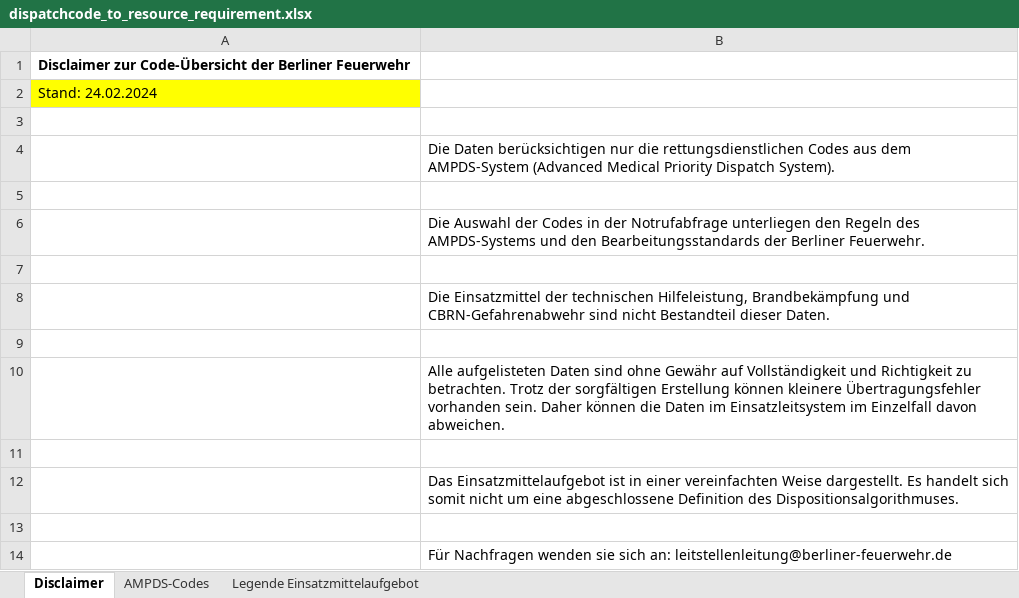
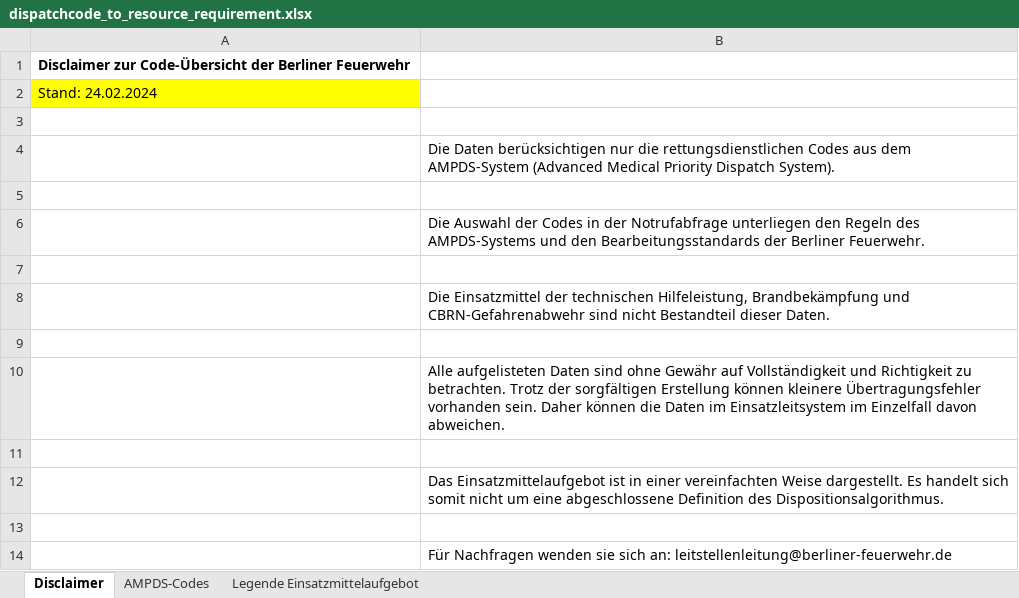
Before and after one commit to Berliner-Feuerwehr/BF-Open-Data, an Excel workbook: Datasets/Dispatchcodes/dispatchcode_to_resource_requirement.xlsx, sheet Disclaimer, drawn as a sheet; values as stored, in another font and other column widths than the file's, no borders; the diff names each change by its address in the sheet, - before the commit and + after, or states it on an @@ line.

Commit message:
fix typo

```diff
--- a/Datasets/Dispatchcodes/dispatchcode_to_resource_requirement.xlsx (sheet Disclaimer)
+++ b/Datasets/Dispatchcodes/dispatchcode_to_resource_requirement.xlsx (sheet Disclaimer)
-B12: …Definition des Dispositionsalgorithmuses.
+B12: …Definition des Dispositionsalgorithmus.
```
